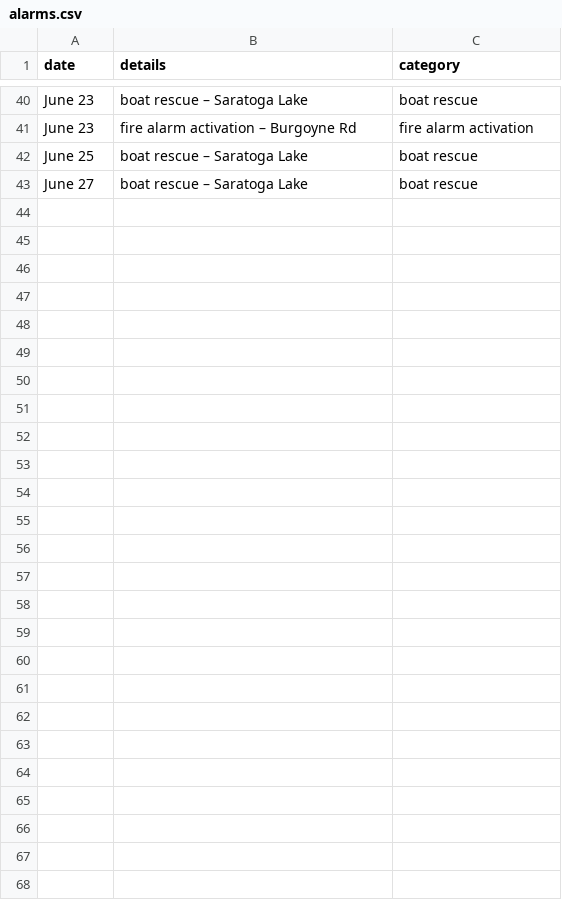
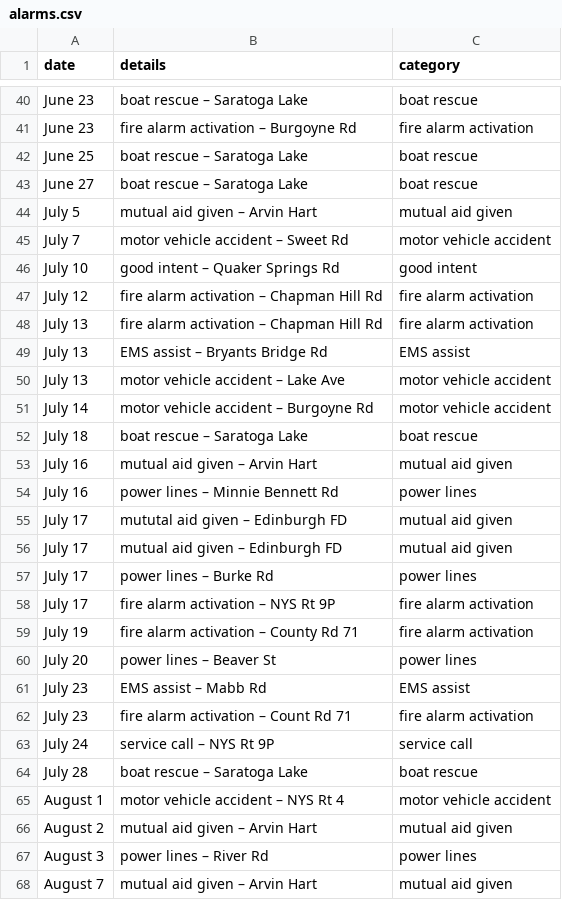
Before and after one commit to mterwill/qsfd.com, a CSV file: _data/alarms.csv, drawn as a sheet; only a part is shown, gaps mark what is left out; the diff names each change by its address in the sheet, - before the commit and + after, or states it on an @@ line.

Commit message:
Update alarms.csv
July and early August alarms

```diff
--- a/_data/alarms.csv
+++ b/_data/alarms.csv
+row 44: July 5 | mutual aid given – Arvin Hart | mutual aid given
+row 45: July 7 | motor vehicle accident – Sweet Rd | motor vehicle accident
+row 46: July 10 | good intent – Quaker Springs Rd | good intent
+row 47: July 12 | fire alarm activation – Chapman Hill Rd | fire alarm activation
+row 48: July 13 | fire alarm activation – Chapman Hill Rd | fire alarm activation
+row 49: July 13 | EMS assist – Bryants Bridge Rd | EMS assist
+row 50: July 13 | motor vehicle accident – Lake Ave | motor vehicle accident
+row 51: July 14 | motor vehicle accident – Burgoyne Rd | motor vehicle accident
+row 52: July 18 | boat rescue – Saratoga Lake | boat rescue
+row 53: July 16 | mutual aid given – Arvin Hart | mutual aid given
+row 54: July 16 | power lines – Minnie Bennett Rd | power lines
+row 55: July 17 | mututal aid given – Edinburgh FD | mutual aid given
+row 56: July 17 | mutual aid given – Edinburgh FD | mutual aid given
+row 57: July 17 | power lines – Burke Rd | power lines
+row 58: July 17 | fire alarm activation – NYS Rt 9P | fire alarm activation
+row 59: July 19 | fire alarm activation – County Rd 71 | fire alarm activation
+row 60: July 20 | power lines – Beaver St | power lines
+row 61: July 23 | EMS assist – Mabb Rd | EMS assist
+row 62: July 23 | fire alarm activation – Count Rd 71 | fire alarm activation
+row 63: July 24 | service call – NYS Rt 9P | service call
+row 64: July 28 | boat rescue – Saratoga Lake | boat rescue
+row 65: August 1 | motor vehicle accident – NYS Rt 4 | motor vehicle accident
+row 66: August 2 | mutual aid given – Arvin Hart | mutual aid given
+row 67: August 3 | power lines – River Rd | power lines
+row 68: August 7 | mutual aid given – Arvin Hart | mutual aid given
```
